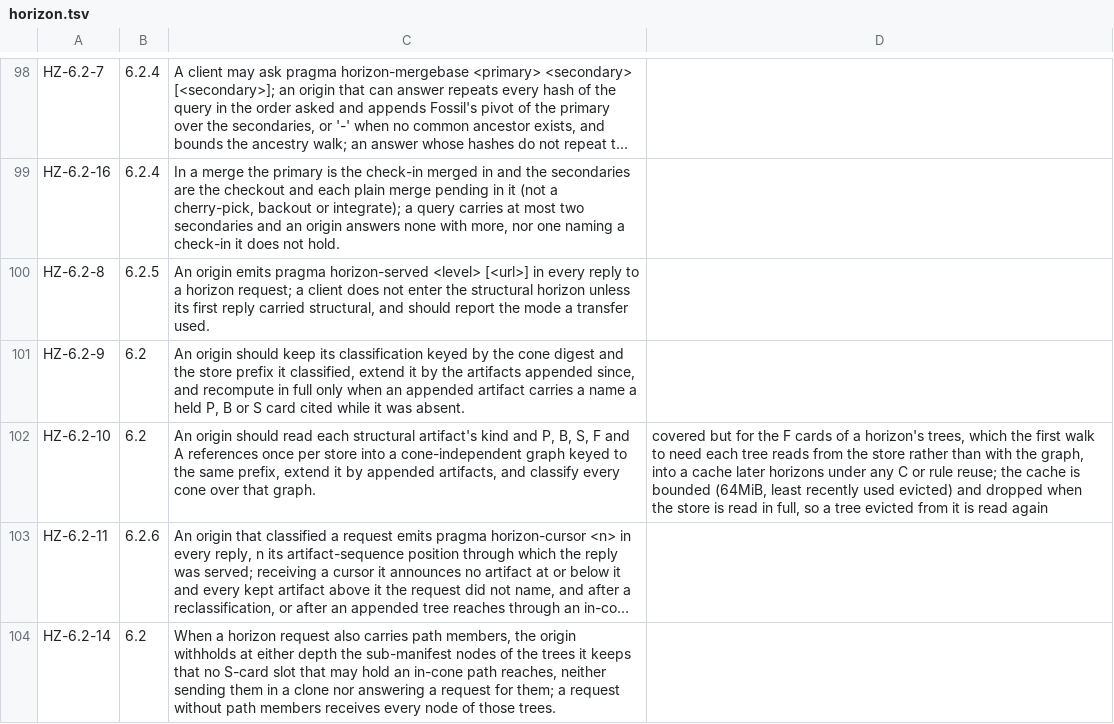
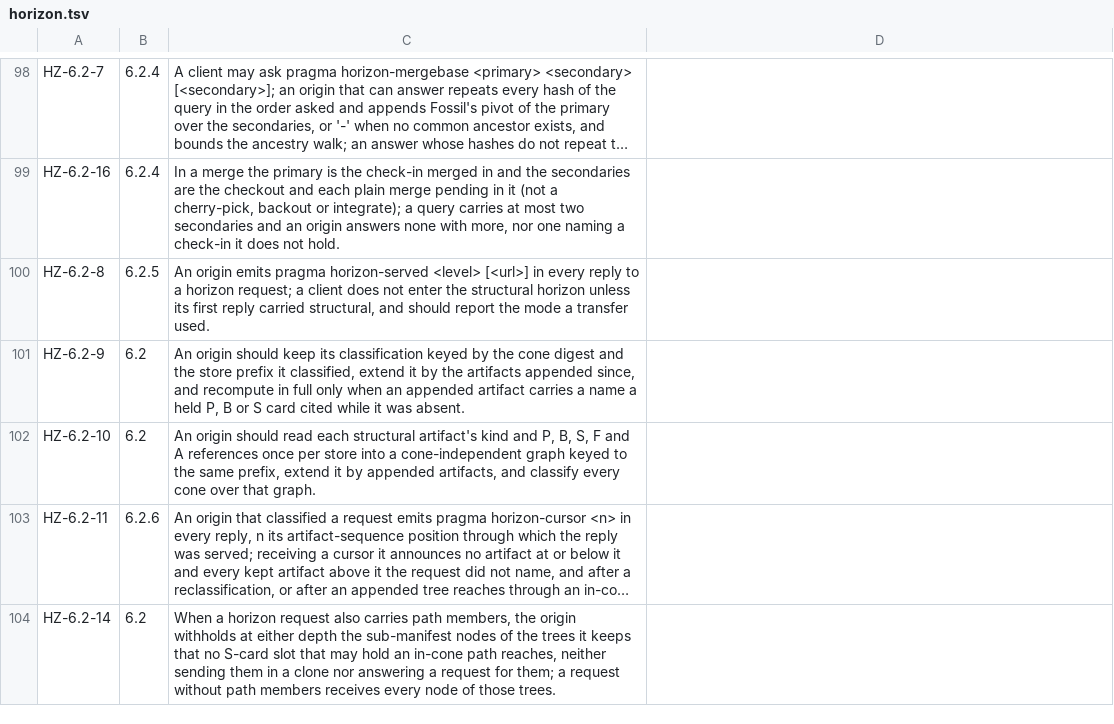
Before and after one commit to danmestas/go-libfossil, a TSV file: conformance/requirements/horizon.tsv, drawn as a sheet; only a part is shown, gaps mark what is left out; long unchanged cells end in …; the diff names each change by its address in the sheet, - before the commit and + after, or states it on an @@ line.

Commit message:
perf(content): read the memo's trees with its graph, as interned id sets
The origin classification memo now reads the F cards of every tree in the
store once, with its references, and extends them by appended check-ins
(draft-fossil-horizon-00 §6.2, HZ-6.2-10). Blob names are interned to
uint32 ids, each tree's file set is a sorted delta-varint id list, and a
full manifest is kept as its symmetric difference from the previous full
manifest read, at most 15 links from a piece kept whole, decoded through a
16-entry LRU per view. A store whose index would pass memoTreeBytes keeps
none and falls back to the bounded cache of walked trees.

On a clone of fossil-scm.org the trees take 11 MiB (the walked-tree cache
held 50 MiB for two horizons), the memo's retained heap halves and peak
in-use heap drops from 345-524 MiB to about 170 MiB. Tracked in #463.

```diff
--- a/conformance/requirements/horizon.tsv
+++ b/conformance/requirements/horizon.tsv
-D102: covered but for the F cards of a horizon's trees, which the first walk to need each tree reads from the store rather than with the graph, into a cache later horizons under any C or rule reuse; the cache is bounded (64MiB, least recently used evicted) and dropped when the store is read in full, so a tree evicted from it is read again
+D102: (empty)
```
Also changed, not shown: 10 other files.
